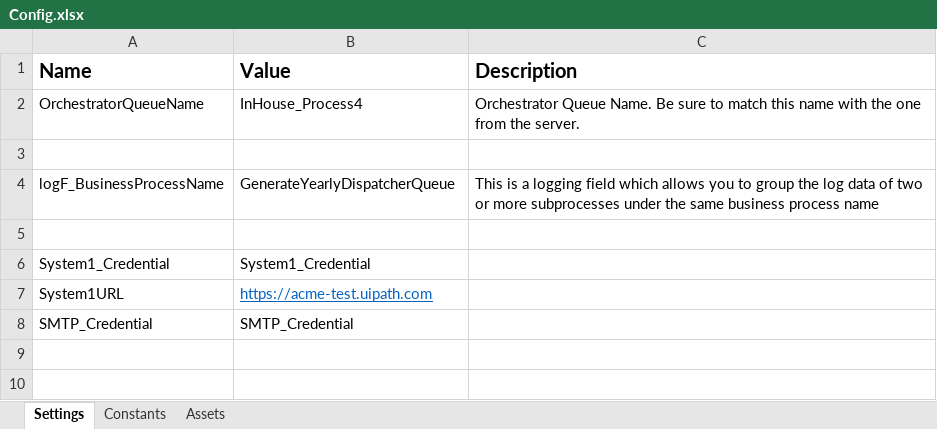
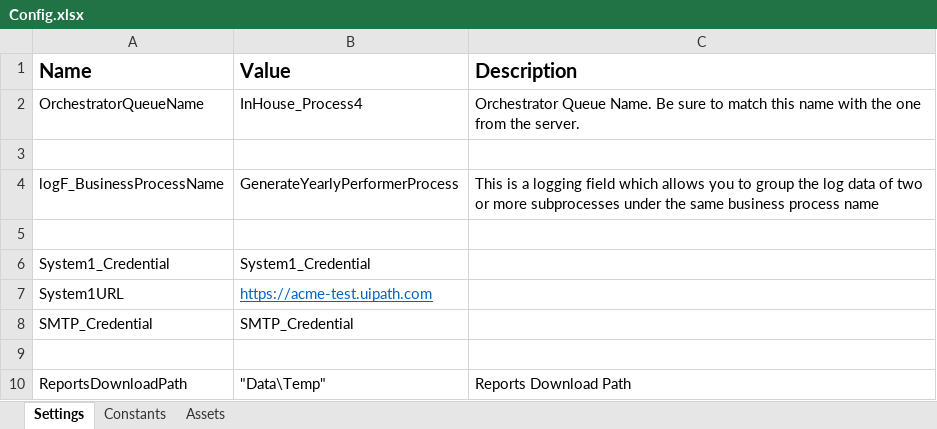
Before and after one commit to whooaaapppp/yearlyreport-performer, an Excel workbook: Data/Config.xlsx, sheet Settings, drawn as a sheet; values as stored, in another font and other column widths than the file's, no borders; the diff names each change by its address in the sheet, - before the commit and + after, or states it on an @@ line.

```diff
--- a/Data/Config.xlsx (sheet Settings)
+++ b/Data/Config.xlsx (sheet Settings)
-B4 (Value): GenerateYearlyDispatcherQueue
+B4 (Value): GenerateYearlyPerformerProcess
+row 9: (empty)
+row 10: ReportsDownloadPath | "Data\Temp" | Reports Download Path
```
Also changed, not shown: 6 other files.
